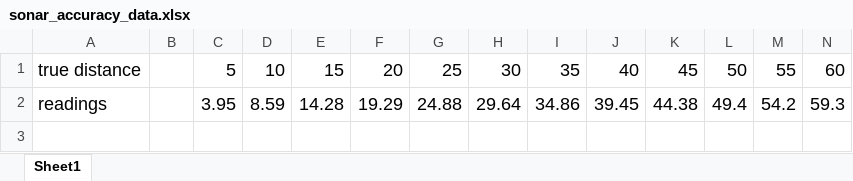
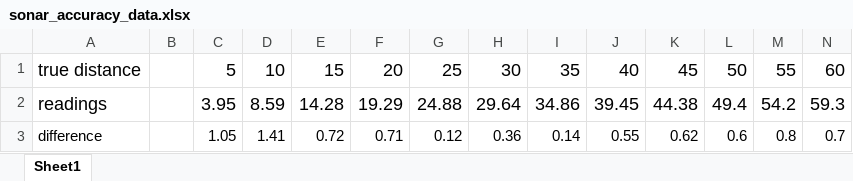
Before and after one commit to git-yulia/robotics, an Excel workbook: lab 3/sonar_accuracy_data.xlsx, sheet Sheet1, drawn as a sheet; only a part is shown; values as stored, in another font and other column widths than the file's, no borders; charts and pictures not drawn; rows hold the shown columns only; the diff names each change by its address in the sheet, - before the commit and + after, or states it on an @@ line.

```diff
--- a/lab 3/sonar_accuracy_data.xlsx (sheet Sheet1)
+++ b/lab 3/sonar_accuracy_data.xlsx (sheet Sheet1)
+row 3: difference |  | 1.05 | 1.41 | 0.72 | 0.71 | 0.12 | 0.36 | 0.14 | 0.55 | 0.62 | 0.6 | 0.8 | 0.7
```
Also changed, not shown: charts or pictures, 1 other file.
